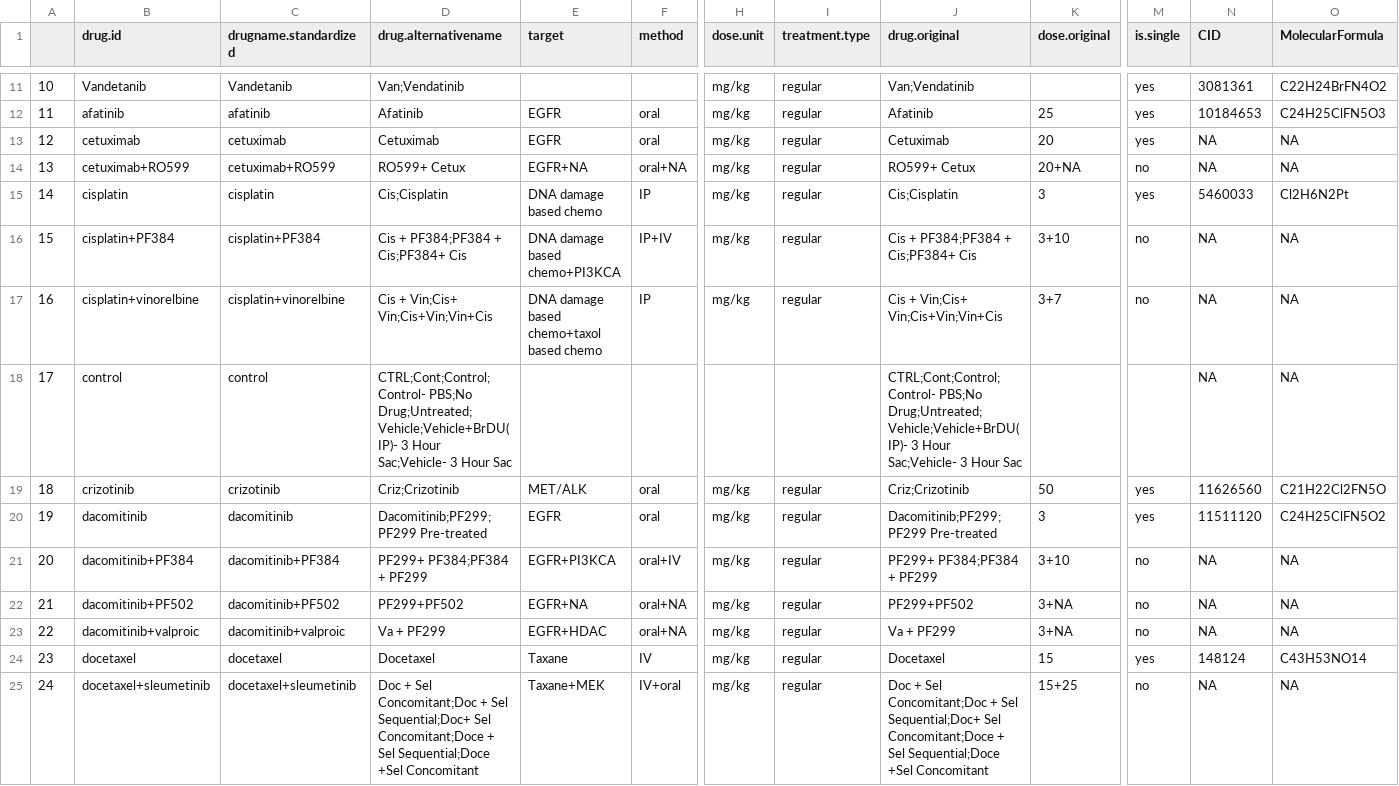
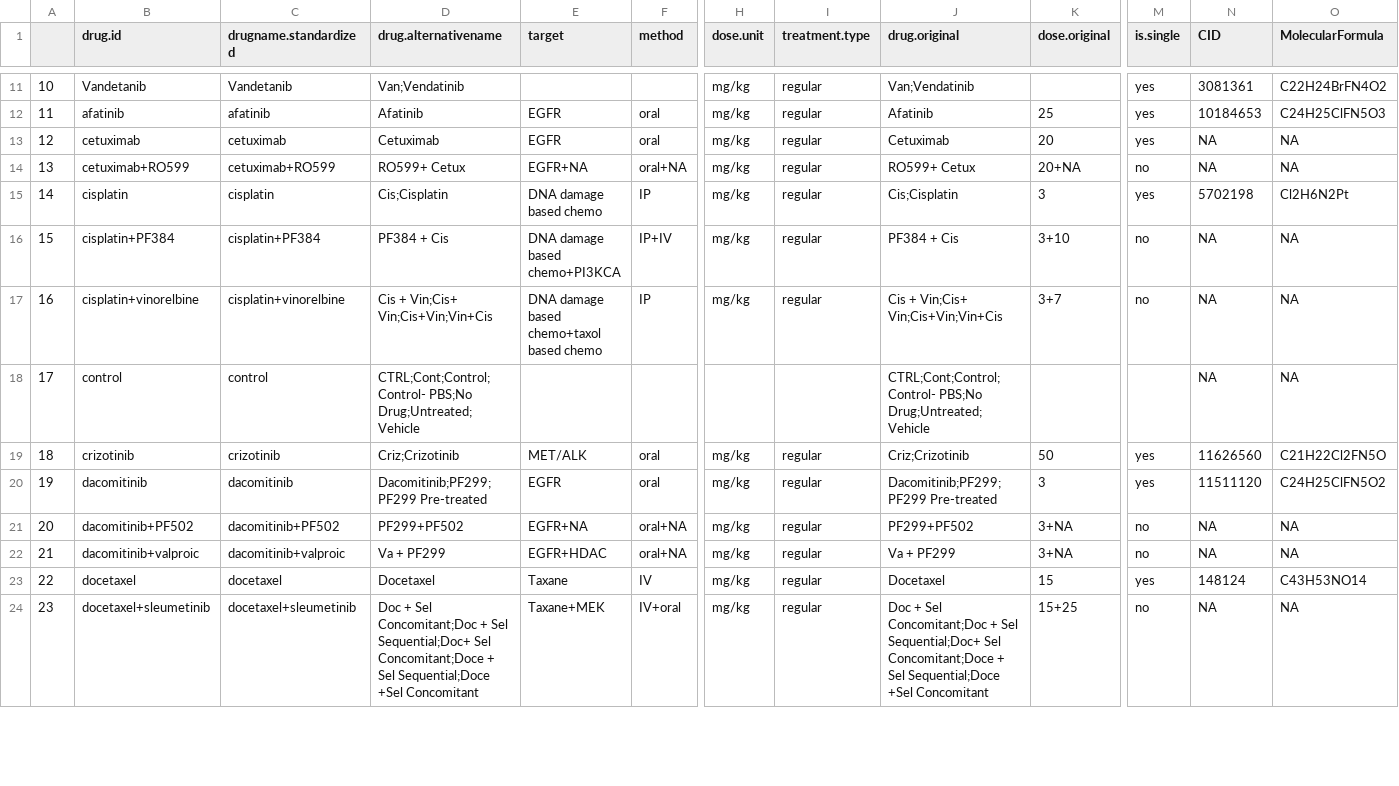
Before and after one commit to BHKLAB-DataProcessing/Xevacurate_Snakemake_UHN_Lung, a CSV file: expected_results/build/drug_annotated.csv, drawn as a sheet; only a part is shown, gaps mark what is left out; removed rows and columns are numbered as before the commit, all else as after; rows hold the shown columns only; the diff covers the shown part only; the diff names each change by its address in the sheet, - before the commit and + after, or states it on an @@ line.

```diff
--- a/expected_results/build/drug_annotated.csv
+++ b/expected_results/build/drug_annotated.csv
-N15 (CID): 5460033
+N15 (CID): 5702198
-D16 (drug.alternativename): Cis + PF384;PF384 + Cis;PF384+ Cis
+D16 (drug.alternativename): PF384 + Cis
-J16 (drug.original): Cis + PF384;PF384 + Cis;PF384+ Cis
+J16 (drug.original): PF384 + Cis
-D18 (drug.alternativename): CTRL;Cont;Control;Control- PBS;No Drug;Untreated;Vehicle;Vehicle+BrDU(IP)- 3 Hour Sac;Vehicle- 3 Hour Sac
+D18 (drug.alternativename): CTRL;Cont;Control;Control- PBS;No Drug;Untreated;Vehicle
-J18 (drug.original): CTRL;Cont;Control;Control- PBS;No Drug;Untreated;Vehicle;Vehicle+BrDU(IP)- 3 Hour Sac;Vehicle- 3 Hour Sac
+J18 (drug.original): CTRL;Cont;Control;Control- PBS;No Drug;Untreated;Vehicle
-row 21: 20 | dacomitinib+PF384 | dacomitinib+PF384 | PF299+ PF384;PF384 + PF299 | EGFR+PI3KCA | oral+IV | mg/kg | regular | PF299+ PF384;PF384 + PF299 | 3+10 | no | NA | NA
@@ column A renumbered from row 21 down @@
```
Also changed, not shown: 2 removed rows and 6 edited cells elsewhere in this file, expected_results/build/CNV_pdata.csv, expected_results/build/RNASeq_pdata.csv, 17 other files.
